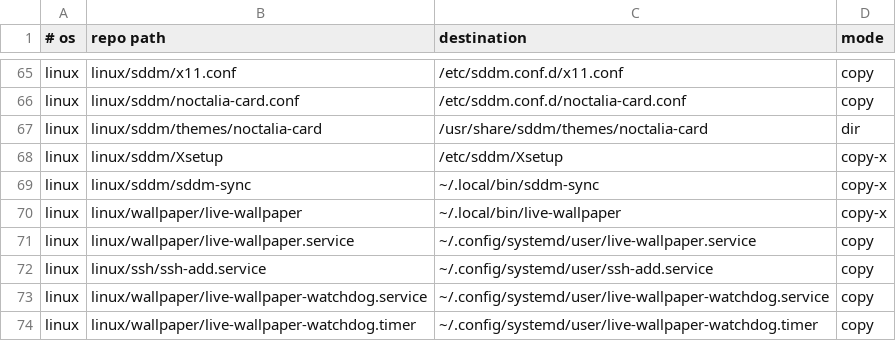
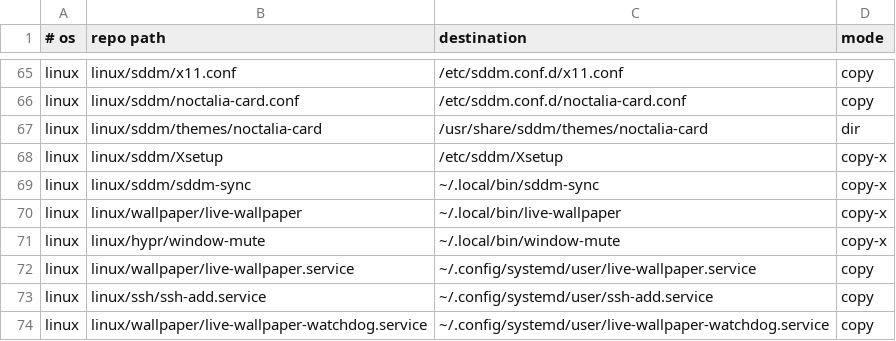
Before and after one commit to roynulrohan/dotfiles, a TSV file: manifest.tsv, drawn as a sheet; only a part is shown, gaps mark what is left out; the shorter side is filled out with more unchanged rows; the diff names each change by its address in the sheet, - before the commit and + after, or states it on an @@ line.

Commit message:
hypr: Super+Ctrl+M mutes only the focused window, ported from HyDE (cachy-os)

```diff
--- a/manifest.tsv
+++ b/manifest.tsv
+row 71: linux | linux/hypr/window-mute | ~/.local/bin/window-mute | copy-x
```
Also changed, not shown: 2 other files.
